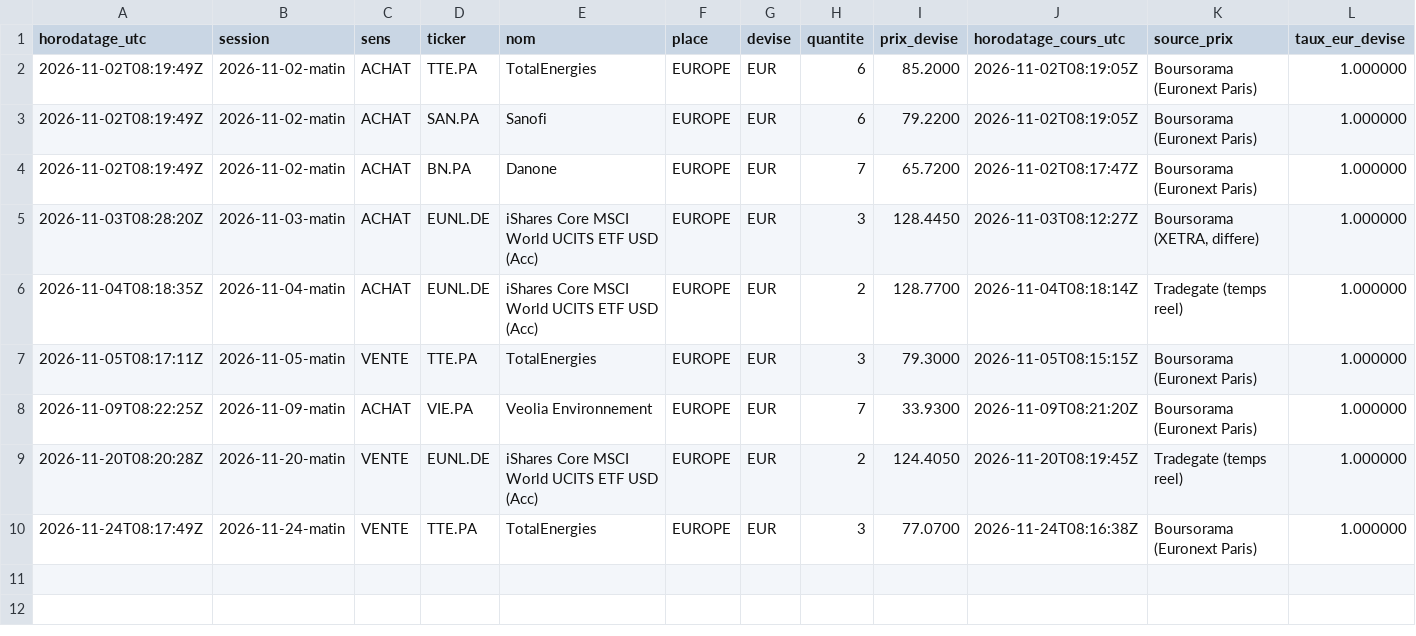
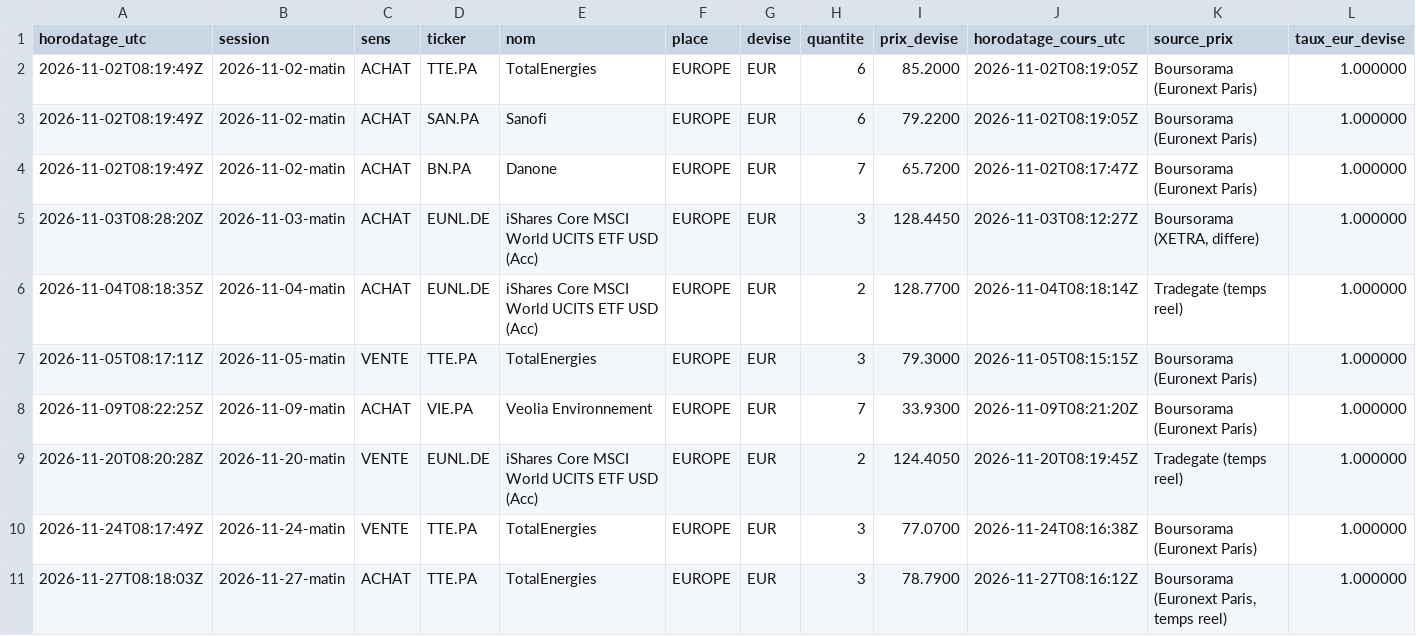
Before and after one commit to Ylhan13/portefeuille.ia, a CSV file: state/transactions.csv, drawn as a sheet; only a part is shown; rows hold the shown columns only; the diff names each change by its address in the sheet, - before the commit and + after, or states it on an @@ line.

```diff
--- a/state/transactions.csv
+++ b/state/transactions.csv
+row 11: 2026-11-27T08:18:03Z | 2026-11-27-matin | ACHAT | TTE.PA | TotalEnergies | EUROPE | EUR | 3 | 78.7900 | 2026-11-27T08:16:12Z | Boursorama (Euronext Paris, temps reel) | 1.000000
```
Also changed, not shown: state/history.csv, state/prices.csv, 2 other files.
